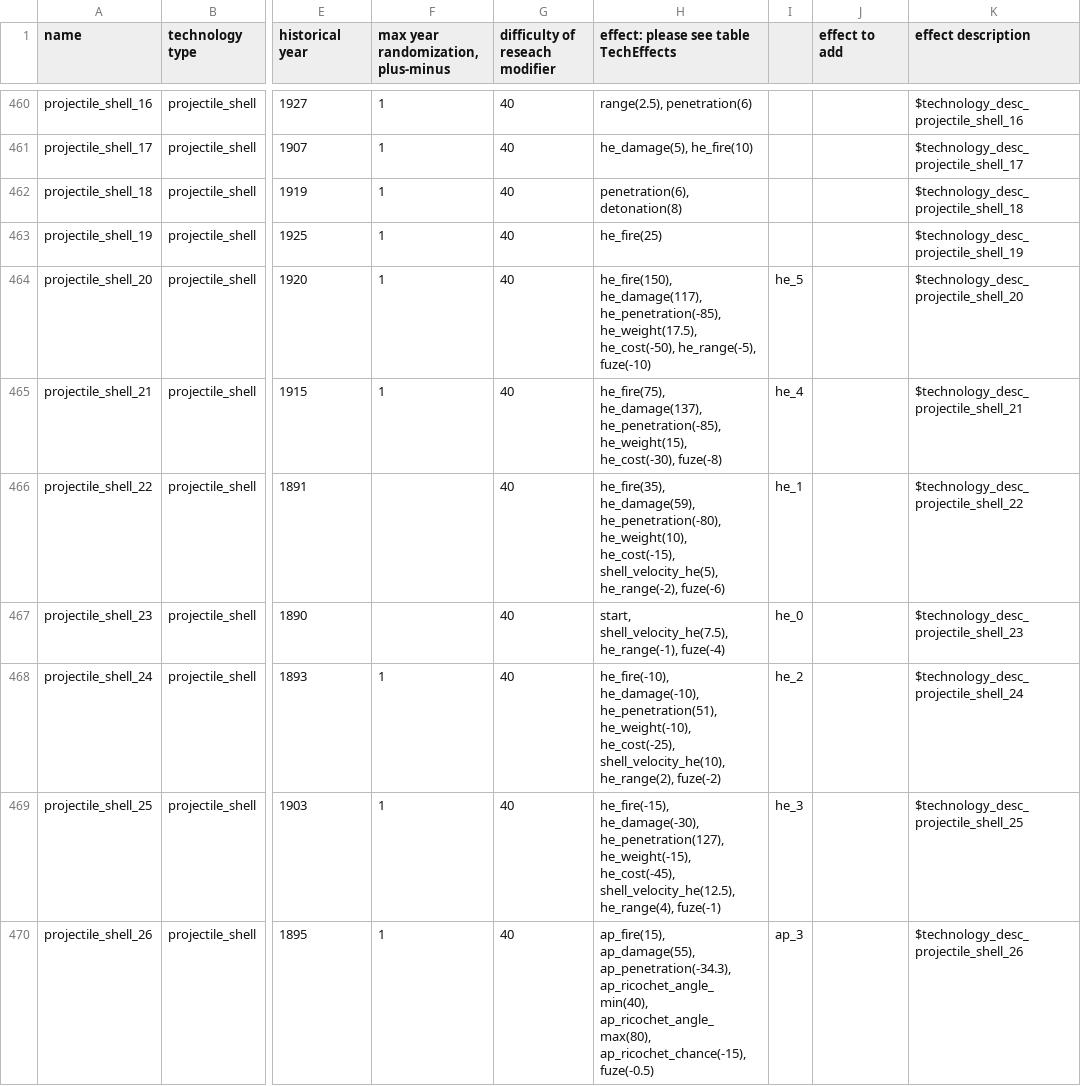
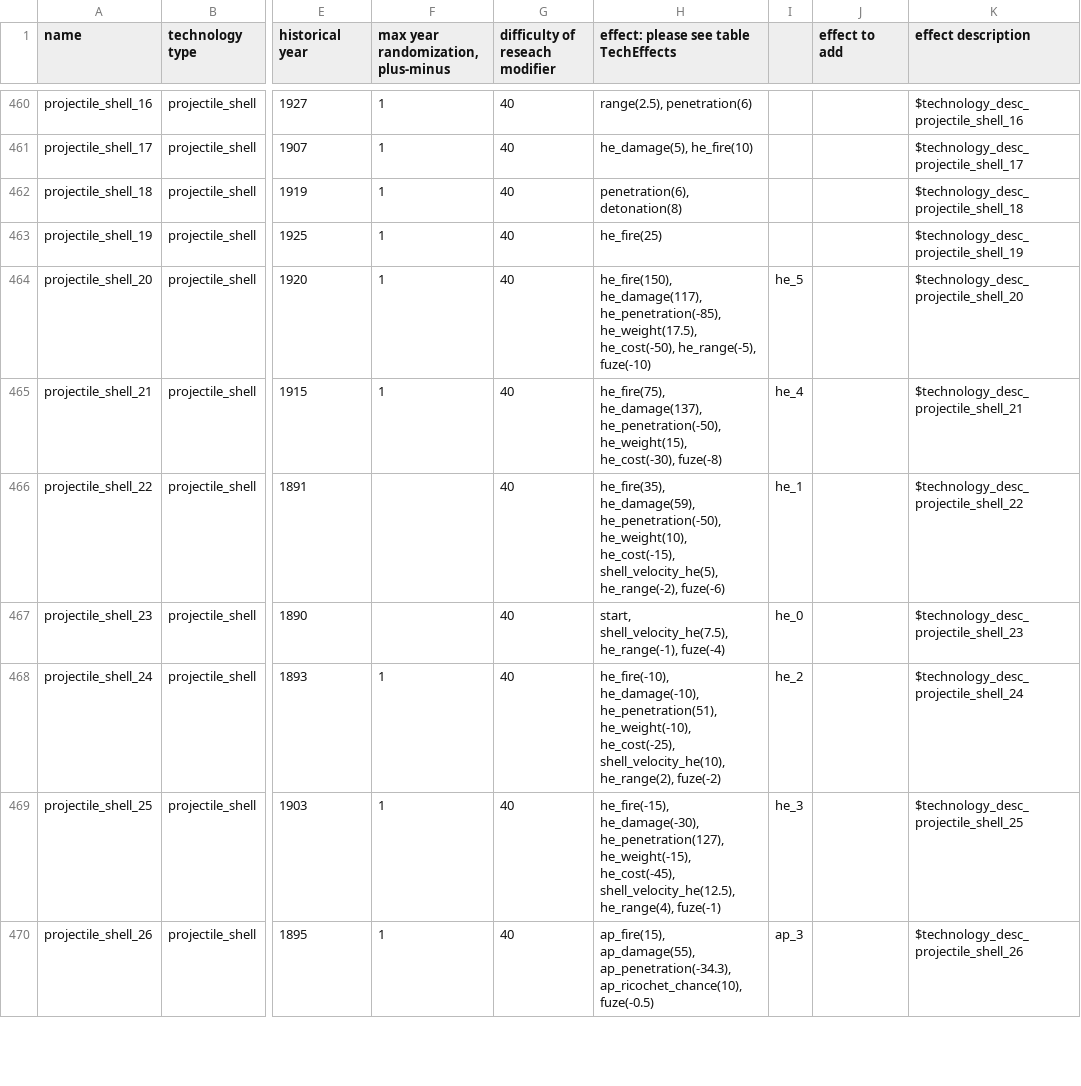
Before and after one commit to brothermunro/Dreadnought-Improvement-Project, a CSV file: technologies.csv, drawn as a sheet; only a part is shown, gaps mark what is left out; the diff covers the shown part only; the diff names each change by its address in the sheet, - before the commit and + after, or states it on an @@ line.

```diff
--- a/technologies.csv
+++ b/technologies.csv
-H465: he_fire(75), he_damage(137), he_penetration(-85), he_weight(15), he_cost(-30),…
+H465: he_fire(75), he_damage(137), he_penetration(-50), he_weight(15), he_cost(-30),…
-H466: he_fire(35), he_damage(59), he_penetration(-80), he_weight(10), he_cost(-15),…
+H466: he_fire(35), he_damage(59), he_penetration(-50), he_weight(10), he_cost(-15),…
-H470: …ap_damage(55), ap_penetration(-34.3), ap_ricochet_angle_min(40), ap_ricochet_angle_max(80), ap_ricochet_chance(-15), fuze(-0.5)
+H470: …ap_damage(55), ap_penetration(-34.3), ap_ricochet_chance(10), fuze(-0.5)
```
Also changed, not shown: 5 edited cells elsewhere in this file.
